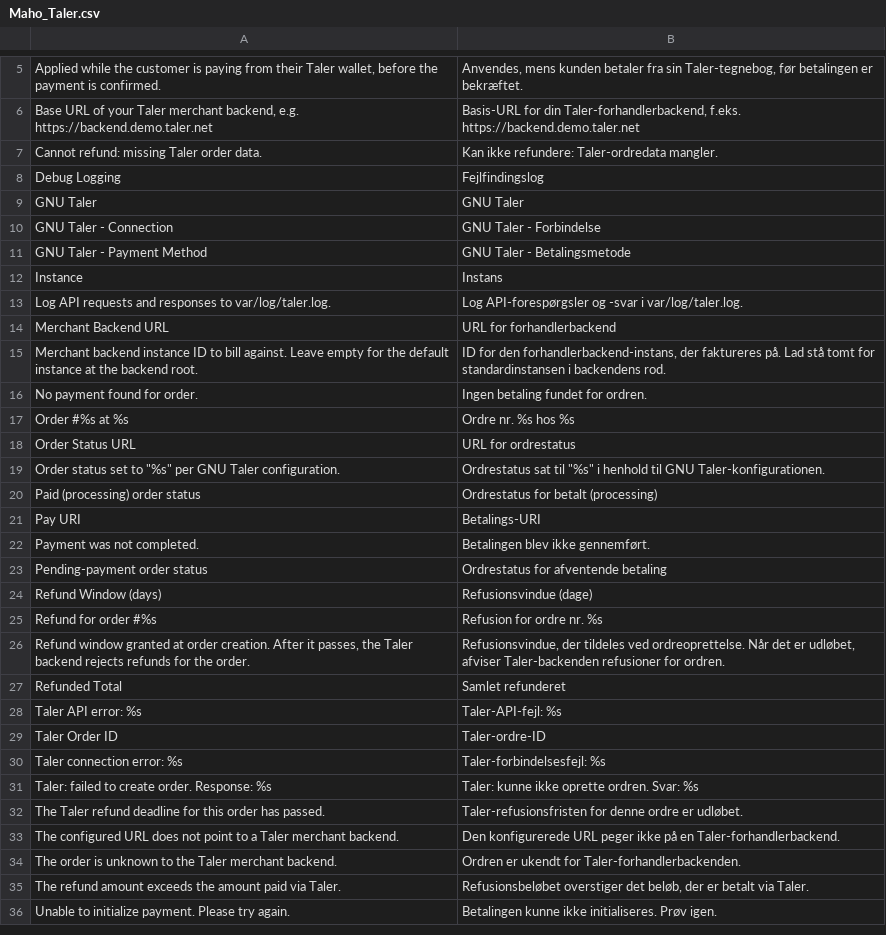
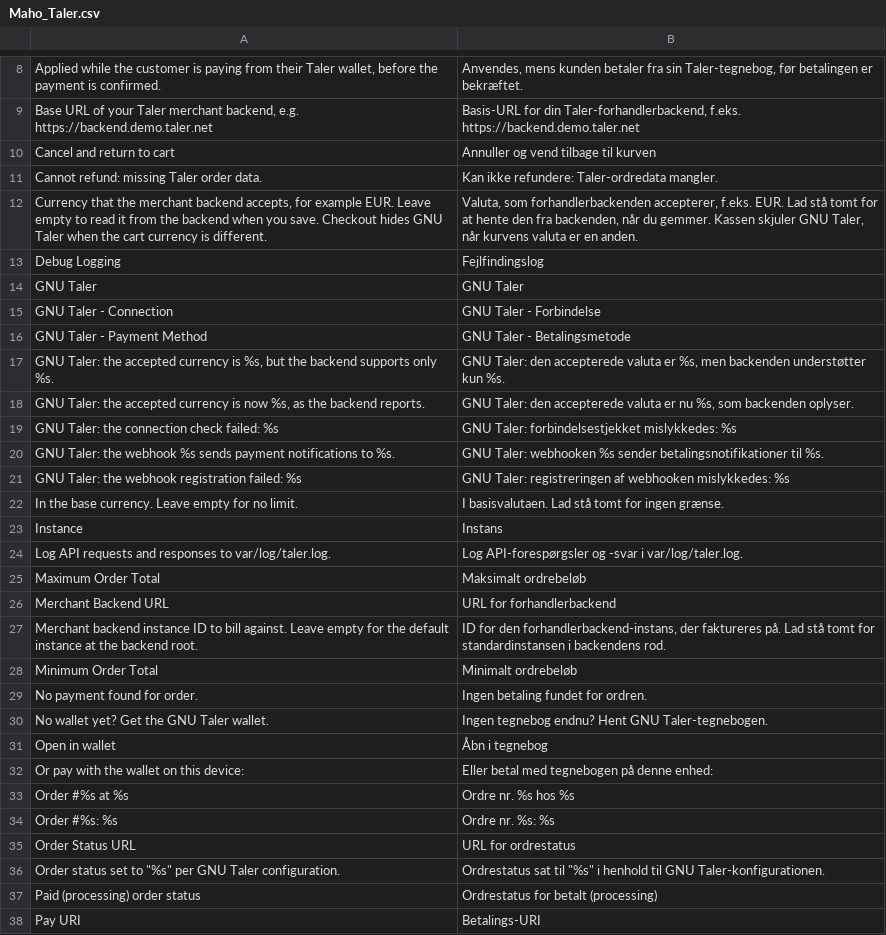
Before and after one commit to MahoCommerce/module-taler, a CSV file: app/locale/da_DK/Maho_Taler.csv, drawn as a sheet; only a part is shown, gaps mark what is left out; the shorter side is filled out with more unchanged rows; the diff covers the shown part only.

```diff
--- a/app/locale/da_DK/Maho_Taler.csv
+++ b/app/locale/da_DK/Maho_Taler.csv
@@ -6,3 +9,5 @@
 "Base URL of your Taler merchant backend, e.g. https://backend.demo.taler.net","Basis-URL for din Taler-forhandlerbackend, f.eks. https://backend.demo.taler.net"
+"Cancel and return to cart","Annuller og vend tilbage til kurven"
 "Cannot refund: missing Taler order data.","Kan ikke refundere: Taler-ordredata mangler."
+"Currency that the merchant backend accepts, for example EUR. Leave empty to read it from the backend when you save. Checkout hides GNU Taler when the cart currency is different.","Valuta, som forhandlerbackenden accepterer, f.eks. EUR. Lad stå tomt for at hente den fra backenden, når du gemmer. Kassen skjuler GNU Taler, når kurvens valuta er en anden."
 "Debug Logging","Fejlfindingslog"
@@ -11,8 +16,20 @@
 "GNU Taler - Payment Method","GNU Taler - Betalingsmetode"
+"GNU Taler: the accepted currency is %s, but the backend supports only %s.","GNU Taler: den accepterede valuta er %s, men backenden understøtter kun %s."
+"GNU Taler: the accepted currency is now %s, as the backend reports.","GNU Taler: den accepterede valuta er nu %s, som backenden oplyser."
+"GNU Taler: the connection check failed: %s","GNU Taler: forbindelsestjekket mislykkedes: %s"
+"GNU Taler: the webhook %s sends payment notifications to %s.","GNU Taler: webhooken %s sender betalingsnotifikationer til %s."
+"GNU Taler: the webhook registration failed: %s","GNU Taler: registreringen af webhooken mislykkedes: %s"
+"In the base currency. Leave empty for no limit.","I basisvalutaen. Lad stå tomt for ingen grænse."
 "Instance","Instans"
 "Log API requests and responses to var/log/taler.log.","Log API-forespørgsler og -svar i var/log/taler.log."
+"Maximum Order Total","Maksimalt ordrebeløb"
 "Merchant Backend URL","URL for forhandlerbackend"
 "Merchant backend instance ID to bill against. Leave empty for the default instance at the backend root.","ID for den forhandlerbackend-instans, der faktureres på. Lad stå tomt for standardinstansen i backendens rod."
+"Minimum Order Total","Minimalt ordrebeløb"
 "No payment found for order.","Ingen betaling fundet for ordren."
+"No wallet yet? Get the GNU Taler wallet.","Ingen tegnebog endnu? Hent GNU Taler-tegnebogen."
+"Open in wallet","Åbn i tegnebog"
+"Or pay with the wallet on this device:","Eller betal med tegnebogen på denne enhed:"
 "Order #%s at %s","Ordre nr. %s hos %s"
+"Order #%s: %s","Ordre nr. %s: %s"
 "Order Status URL","URL for ordrestatus"
```
Also changed, not shown: 15 added rows elsewhere in this file, app/locale/fi_FI/Maho_Taler.csv, app/locale/nl_NL/Maho_Taler.csv, 40 other files.
